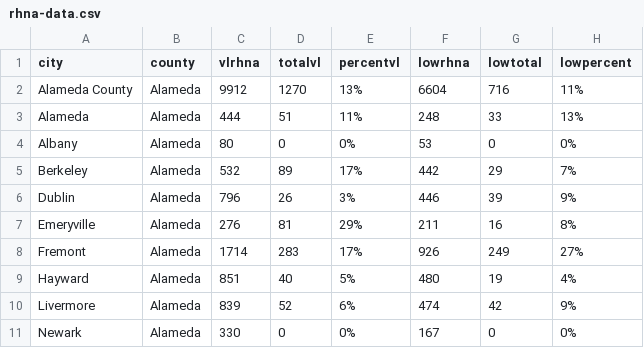
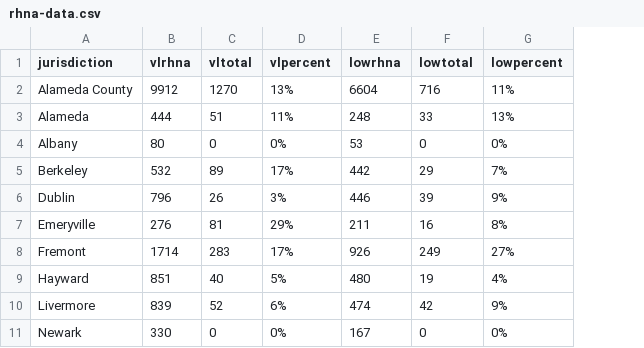
Before and after one commit to eshao98/Comm177T-2019, a CSV file: _site/bay-area-housing/data/rhna-data.csv, drawn as a sheet; only a part is shown; removed rows and columns are numbered as before the commit, all else as after; the diff names each change by its address in the sheet, - before the commit and + after, or states it on an @@ line.

Commit message:
clean rhna data for sf bay jurisdictions

```diff
--- a/_site/bay-area-housing/data/rhna-data.csv
+++ b/_site/bay-area-housing/data/rhna-data.csv
-column B (county), rows 2-11: all Alameda
-A1: city
+A1: jurisdiction
-C1: totalvl
+C1: vltotal
-D1: percentvl
+D1: vlpercent
```
Also changed, not shown: 5 other files.
